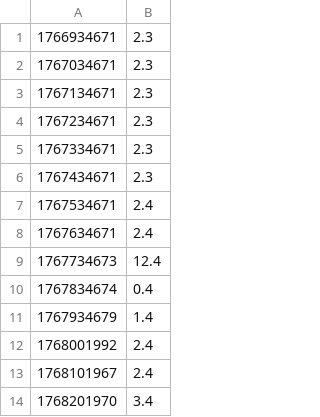
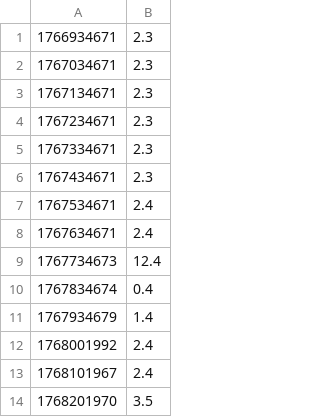
Before and after one commit to melaniepock/Fuellstandmessung-fuer-Wasserreservoir, a CSV file: software/python backend/testData.csv, drawn as a sheet.

```diff
--- a/software/python backend/testData.csv
+++ b/software/python backend/testData.csv
@@ -13,2 +13,2 @@
 1768101967;2.4
-1768201970;3.4
+1768201970;3.5
```
Also changed, not shown: 3 other files.
